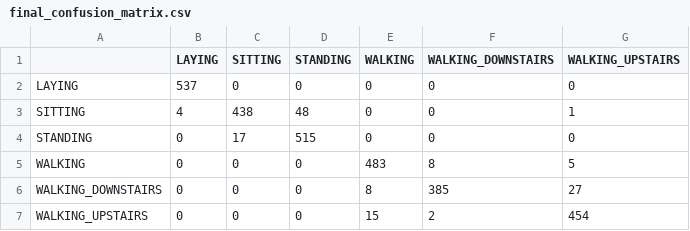
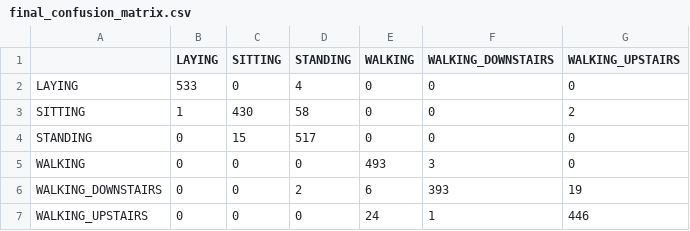
Before and after one commit to rahma307/Human_Moving_detection_nti, a CSV file: artifacts/final_confusion_matrix.csv, drawn as a sheet.

Commit message:
Update HAR project notebook and model artifacts

```diff
--- a/artifacts/final_confusion_matrix.csv
+++ b/artifacts/final_confusion_matrix.csv
@@ -1,7 +1,7 @@
 ,LAYING,SITTING,STANDING,WALKING,WALKING_DOWNSTAIRS,WALKING_UPSTAIRS
-LAYING,537,0,0,0,0,0
-SITTING,4,438,48,0,0,1
-STANDING,0,17,515,0,0,0
-WALKING,0,0,0,483,8,5
-WALKING_DOWNSTAIRS,0,0,0,8,385,27
-WALKING_UPSTAIRS,0,0,0,15,2,454
+LAYING,533,0,4,0,0,0
+SITTING,1,430,58,0,0,2
+STANDING,0,15,517,0,0,0
+WALKING,0,0,0,493,3,0
+WALKING_DOWNSTAIRS,0,0,2,6,393,19
+WALKING_UPSTAIRS,0,0,0,24,1,446
```
Also changed, not shown: 4 other files.
